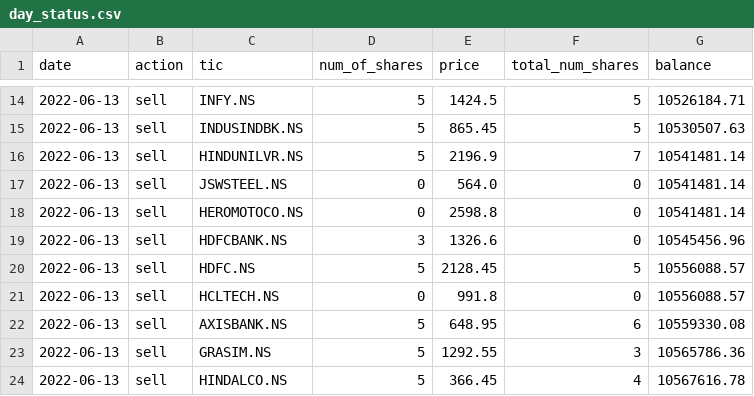
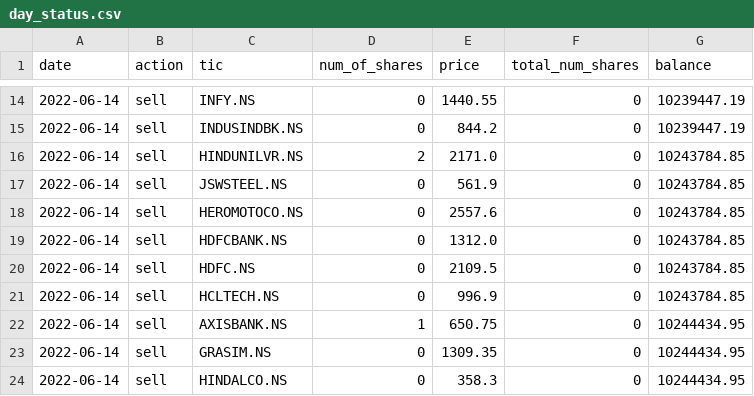
Before and after one commit to HarideepSriperumbooduru/stock-vestor-RL-version, a CSV file: day_status.csv, drawn as a sheet; only a part is shown, gaps mark what is left out; the diff covers the shown part only.

```diff
--- a/day_status.csv
+++ b/day_status.csv
@@ -14,11 +14,11 @@ date,action,tic,num_of_shares,price,total_num_shares,balance
-2022-06-13,sell,INFY.NS,5,1424.5,5,10526184.71
-2022-06-13,sell,INDUSINDBK.NS,5,865.45,5,10530507.63
-2022-06-13,sell,HINDUNILVR.NS,5,2196.9,7,10541481.14
-2022-06-13,sell,JSWSTEEL.NS,0,564.0,0,10541481.14
-2022-06-13,sell,HEROMOTOCO.NS,0,2598.8,0,10541481.14
-2022-06-13,sell,HDFCBANK.NS,3,1326.6,0,10545456.96
-2022-06-13,sell,HDFC.NS,5,2128.45,5,10556088.57
-2022-06-13,sell,HCLTECH.NS,0,991.8,0,10556088.57
-2022-06-13,sell,AXISBANK.NS,5,648.95,6,10559330.08
-2022-06-13,sell,GRASIM.NS,5,1292.55,3,10565786.36
-2022-06-13,sell,HINDALCO.NS,5,366.45,4,10567616.78
+2022-06-14,sell,INFY.NS,0,1440.55,0,10239447.19
+2022-06-14,sell,INDUSINDBK.NS,0,844.2,0,10239447.19
+2022-06-14,sell,HINDUNILVR.NS,2,2171.0,0,10243784.85
+2022-06-14,sell,JSWSTEEL.NS,0,561.9,0,10243784.85
+2022-06-14,sell,HEROMOTOCO.NS,0,2557.6,0,10243784.85
+2022-06-14,sell,HDFCBANK.NS,0,1312.0,0,10243784.85
+2022-06-14,sell,HDFC.NS,0,2109.5,0,10243784.85
+2022-06-14,sell,HCLTECH.NS,0,996.9,0,10243784.85
+2022-06-14,sell,AXISBANK.NS,1,650.75,0,10244434.95
+2022-06-14,sell,GRASIM.NS,0,1309.35,0,10244434.95
+2022-06-14,sell,HINDALCO.NS,0,358.3,0,10244434.95
```
Also changed, not shown: 131 edited cells elsewhere in this file, action_history_live.csv, 1 other file.
